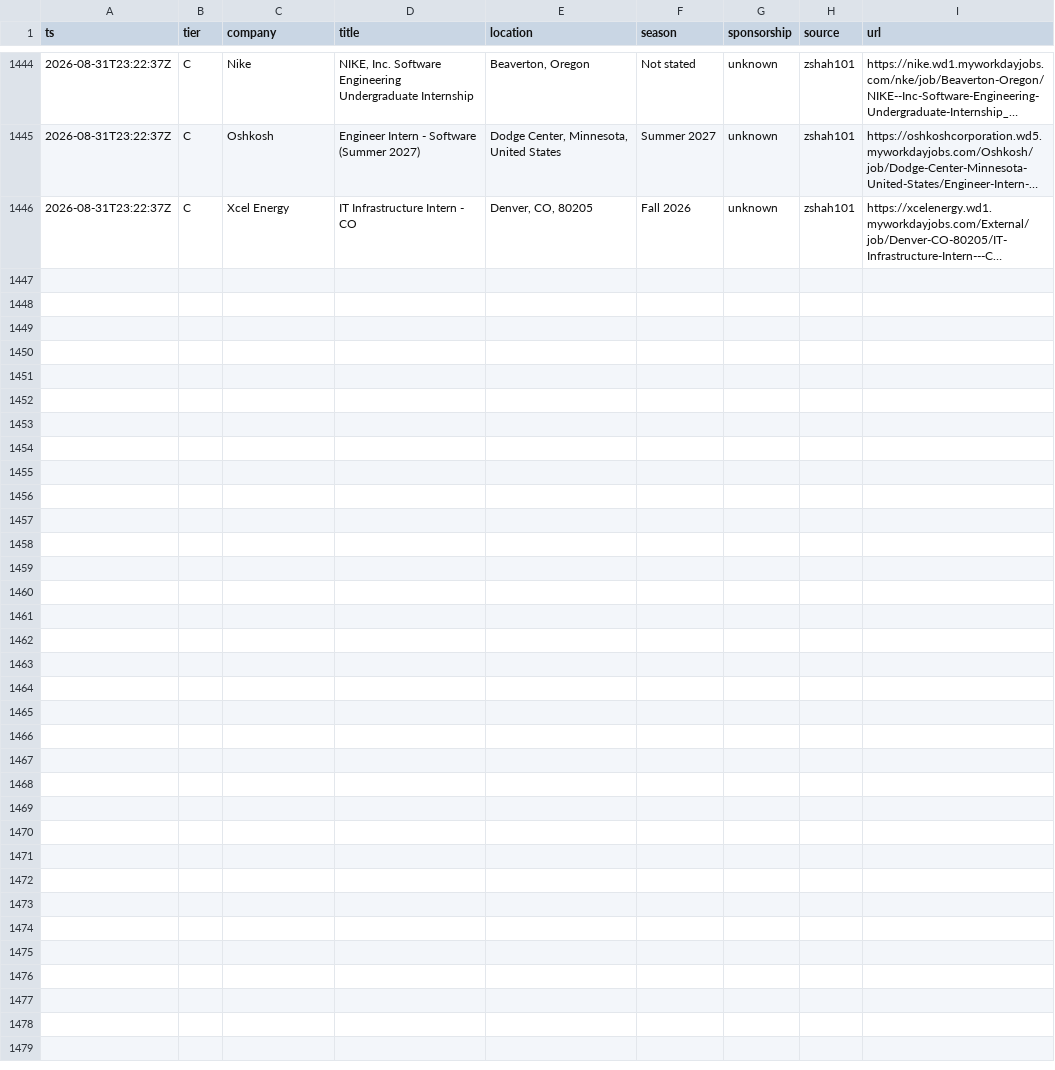
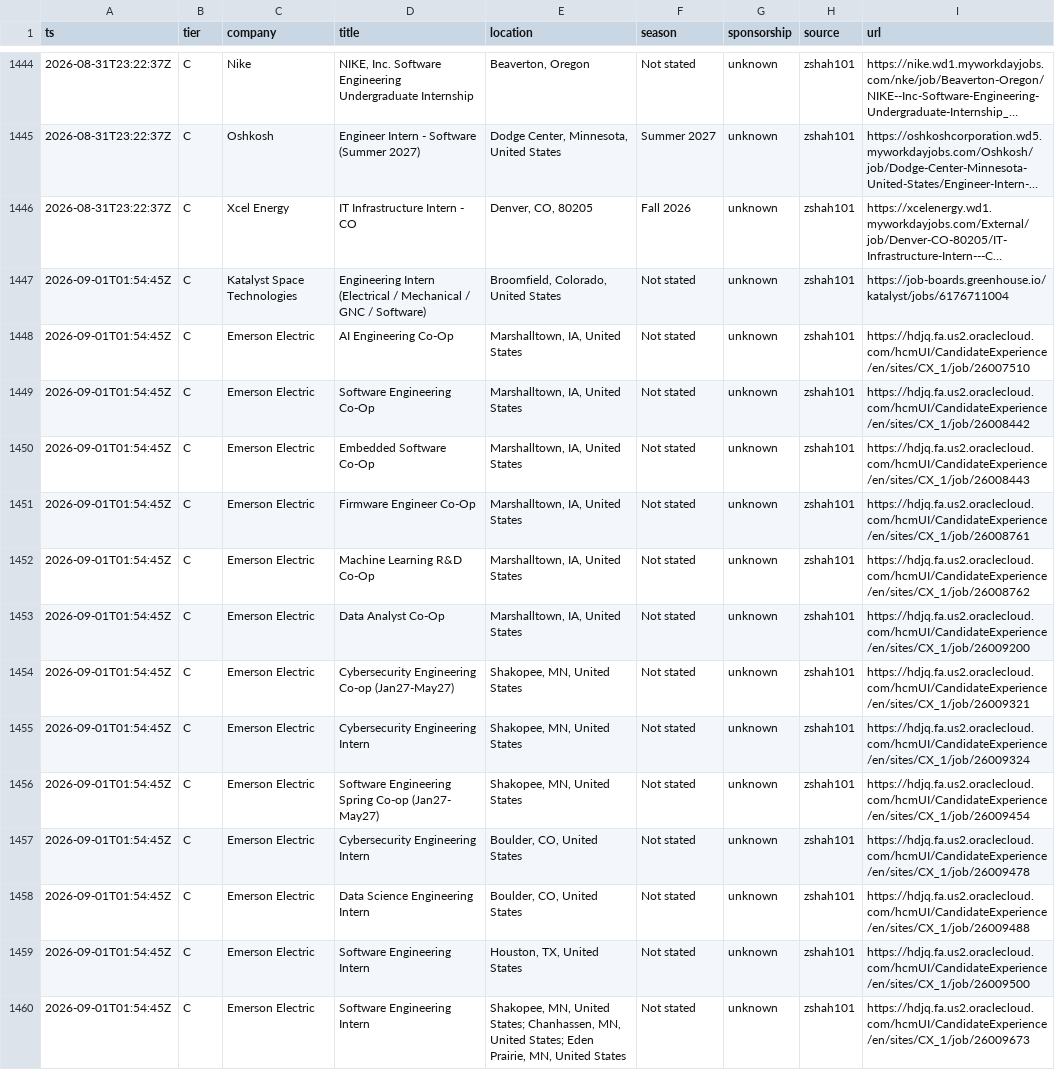
Before and after one commit to Omjnr06/Grind, a CSV file: log.csv, drawn as a sheet; only a part is shown, gaps mark what is left out; long unchanged cells end in …; the diff names each change by its address in the sheet, - before the commit and + after, or states it on an @@ line.

```diff
--- a/log.csv
+++ b/log.csv
+row 1447: 2026-09-01T01:54:45Z | C | Katalyst Space Technologies | Engineering Intern (Electrical / Mechanical / GNC / Software) | Broomfield, Colorado, United States | Not stated | unknown | zshah101 | https://job-boards.greenhouse.io/katalyst/jobs/6176711004
+row 1448: 2026-09-01T01:54:45Z | C | Emerson Electric | AI Engineering Co-Op | Marshalltown, IA, United States | Not stated | unknown | zshah101 | https://hdjq.fa.us2.oraclecloud.com/hcmUI/CandidateExperience/en/sites/CX_1/job/26007510
+row 1449: 2026-09-01T01:54:45Z | C | Emerson Electric | Software Engineering Co-Op | Marshalltown, IA, United States | Not stated | unknown | zshah101 | https://hdjq.fa.us2.oraclecloud.com/hcmUI/CandidateExperience/en/sites/CX_1/job/26008442
+row 1450: 2026-09-01T01:54:45Z | C | Emerson Electric | Embedded Software Co-Op | Marshalltown, IA, United States | Not stated | unknown | zshah101 | https://hdjq.fa.us2.oraclecloud.com/hcmUI/CandidateExperience/en/sites/CX_1/job/26008443
+row 1451: 2026-09-01T01:54:45Z | C | Emerson Electric | Firmware Engineer Co-Op | Marshalltown, IA, United States | Not stated | unknown | zshah101 | https://hdjq.fa.us2.oraclecloud.com/hcmUI/CandidateExperience/en/sites/CX_1/job/26008761
+row 1452: 2026-09-01T01:54:45Z | C | Emerson Electric | Machine Learning R&D Co-Op | Marshalltown, IA, United States | Not stated | unknown | zshah101 | https://hdjq.fa.us2.oraclecloud.com/hcmUI/CandidateExperience/en/sites/CX_1/job/26008762
+row 1453: 2026-09-01T01:54:45Z | C | Emerson Electric | Data Analyst Co-Op | Marshalltown, IA, United States | Not stated | unknown | zshah101 | https://hdjq.fa.us2.oraclecloud.com/hcmUI/CandidateExperience/en/sites/CX_1/job/26009200
+row 1454: 2026-09-01T01:54:45Z | C | Emerson Electric | Cybersecurity Engineering Co-op (Jan27-May27) | Shakopee, MN, United States | Not stated | unknown | zshah101 | https://hdjq.fa.us2.oraclecloud.com/hcmUI/CandidateExperience/en/sites/CX_1/job/26009321
+row 1455: 2026-09-01T01:54:45Z | C | Emerson Electric | Cybersecurity Engineering Intern | Shakopee, MN, United States | Not stated | unknown | zshah101 | https://hdjq.fa.us2.oraclecloud.com/hcmUI/CandidateExperience/en/sites/CX_1/job/26009324
+row 1456: 2026-09-01T01:54:45Z | C | Emerson Electric | Software Engineering Spring Co-op (Jan27- May27) | Shakopee, MN, United States | Not stated | unknown | zshah101 | https://hdjq.fa.us2.oraclecloud.com/hcmUI/CandidateExperience/en/sites/CX_1/job/26009454
+row 1457: 2026-09-01T01:54:45Z | C | Emerson Electric | Cybersecurity Engineering Intern | Boulder, CO, United States | Not stated | unknown | zshah101 | https://hdjq.fa.us2.oraclecloud.com/hcmUI/CandidateExperience/en/sites/CX_1/job/26009478
+row 1458: 2026-09-01T01:54:45Z | C | Emerson Electric | Data Science Engineering Intern | Boulder, CO, United States | Not stated | unknown | zshah101 | https://hdjq.fa.us2.oraclecloud.com/hcmUI/CandidateExperience/en/sites/CX_1/job/26009488
+row 1459: 2026-09-01T01:54:45Z | C | Emerson Electric | Software Engineering Intern | Houston, TX, United States | Not stated | unknown | zshah101 | https://hdjq.fa.us2.oraclecloud.com/hcmUI/CandidateExperience/en/sites/CX_1/job/26009500
+row 1460: 2026-09-01T01:54:45Z | C | Emerson Electric | Software Engineering Intern | Shakopee, MN, United States; Chanhassen, MN, United States; Eden Prairie, MN, United States | Not stated | unknown | zshah101 | https://hdjq.fa.us2.oraclecloud.com/hcmUI/CandidateExperience/en/sites/CX_1/job/26009673
```
Also changed, not shown: 2 other files.
